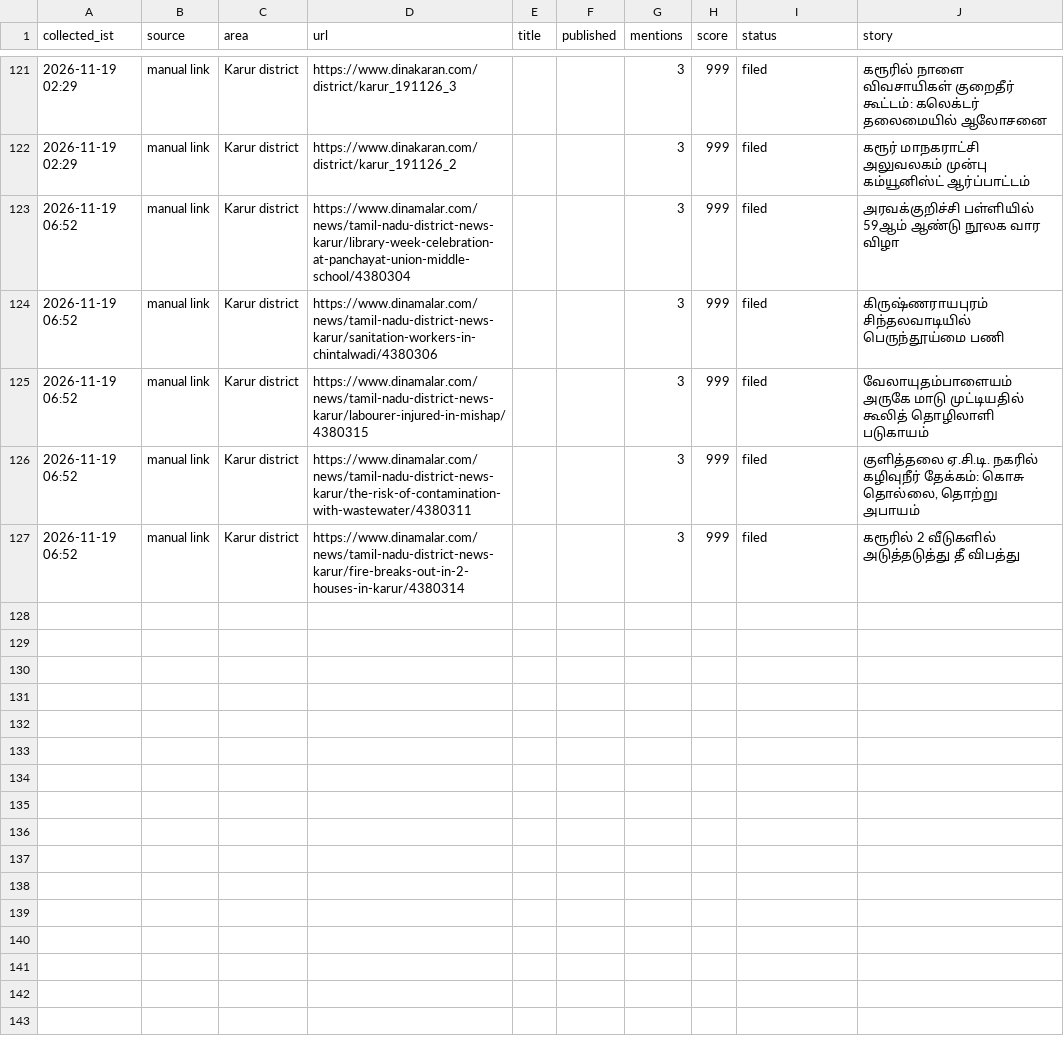
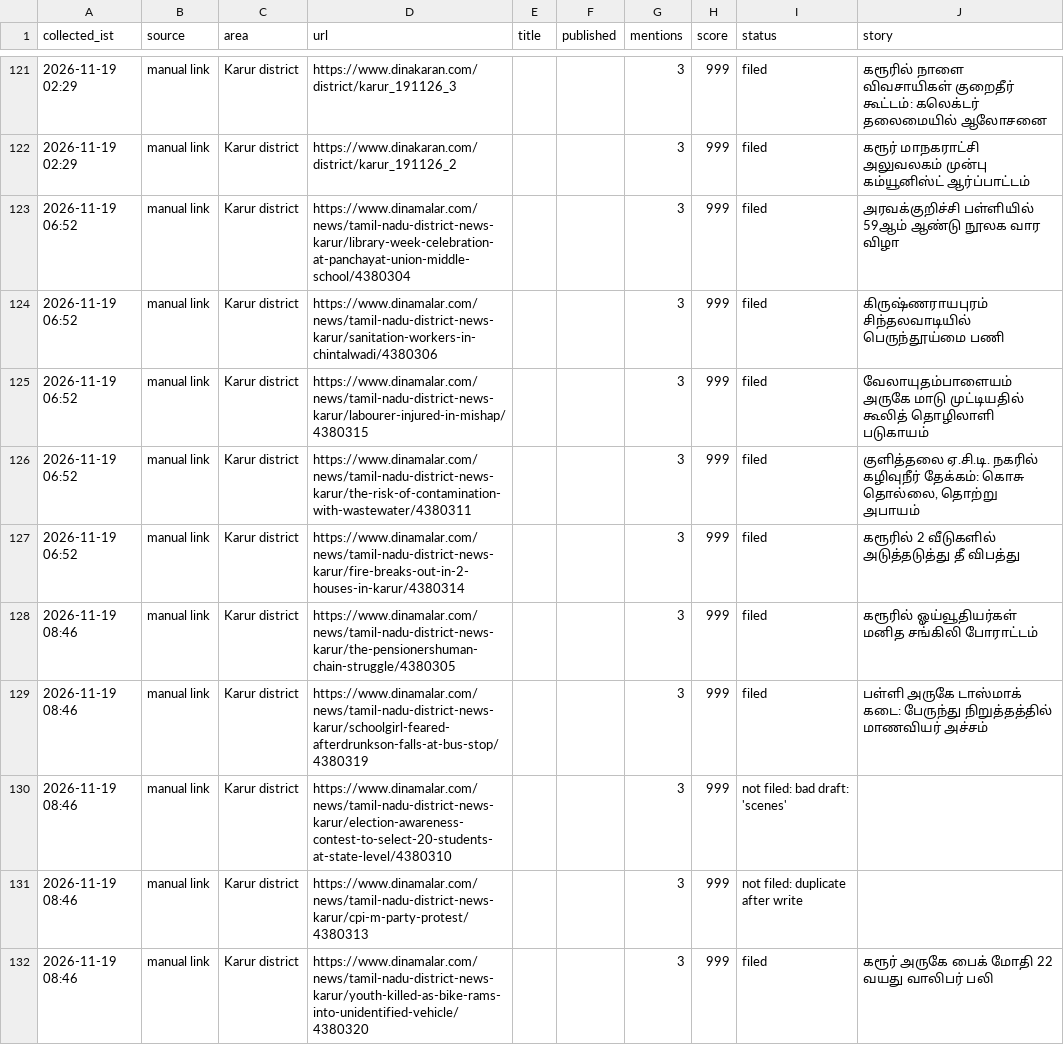
Before and after one commit to news360-tn/karur360-autopost, a CSV file: research_free/archive/2026-11.csv, drawn as a sheet; only a part is shown, gaps mark what is left out; the diff names each change by its address in the sheet, - before the commit and + after, or states it on an @@ line.

```diff
--- a/research_free/archive/2026-11.csv
+++ b/research_free/archive/2026-11.csv
+row 128: 2026-11-19 08:46 | manual link | Karur district | https://www.dinamalar.com/news/tamil-nadu-district-news-karur/the-pensionershuman-chain-struggle/4380305 |  |  | 3 | 999 | filed | கரூரில் ஓய்வூதியர்கள் மனித சங்கிலி போராட்டம்
+row 129: 2026-11-19 08:46 | manual link | Karur district | https://www.dinamalar.com/news/tamil-nadu-district-news-karur/schoolgirl-feared-afterdrunkson-falls-at-bus-stop/4380319 |  |  | 3 | 999 | filed | பள்ளி அருகே டாஸ்மாக் கடை: பேருந்து நிறுத்தத்தில் மாணவியர் அச்சம்
+row 130: 2026-11-19 08:46 | manual link | Karur district | https://www.dinamalar.com/news/tamil-nadu-district-news-karur/election-awareness-contest-to-select-20-students-at-state-level/4380310 |  |  | 3 | 999 | not filed: bad draft: 'scenes'
+row 131: 2026-11-19 08:46 | manual link | Karur district | https://www.dinamalar.com/news/tamil-nadu-district-news-karur/cpi-m-party-protest/4380313 |  |  | 3 | 999 | not filed: duplicate after write
+row 132: 2026-11-19 08:46 | manual link | Karur district | https://www.dinamalar.com/news/tamil-nadu-district-news-karur/youth-killed-as-bike-rams-into-unidentified-vehicle/4380320 |  |  | 3 | 999 | filed | கரூர் அருகே பைக் மோதி 22 வயது வாலிபர் பலி
```
Also changed, not shown: 7 other files.
